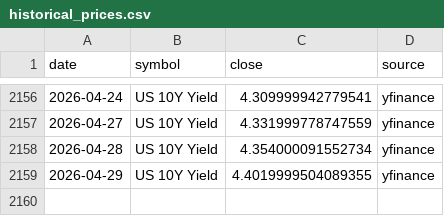
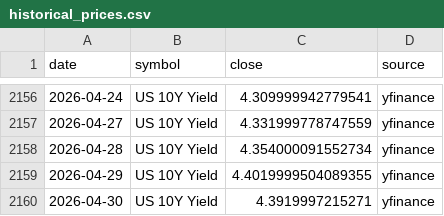
Before and after one commit to abhiarjun231-netizen/Engine-A-Dashboard, a CSV file: data/historical_prices.csv, drawn as a sheet; only a part is shown, gaps mark what is left out.

```diff
--- a/data/historical_prices.csv
+++ b/data/historical_prices.csv
@@ -2159 +2159,2 @@ date,symbol,close,source
 2026-04-29,US 10Y Yield,4.4019999504089355,yfinance
+2026-04-30,US 10Y Yield,4.3919997215271,yfinance
```
Also changed, not shown: data/engine_a_score.csv, data/engine_b_prices.csv, 3 other files.
